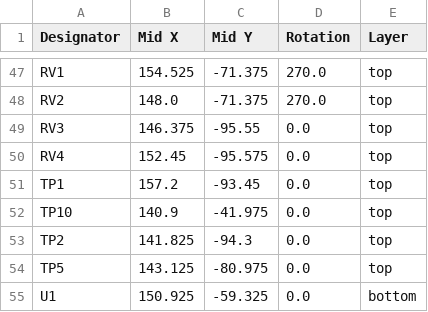
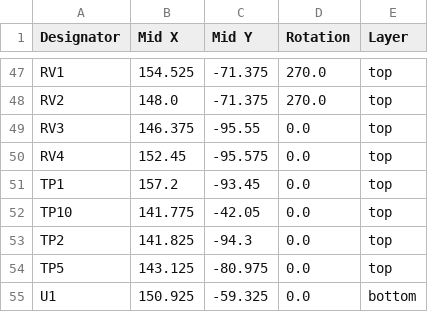
Before and after one commit to stellarcorp/tvsc, a CSV file: electrical/pcb_design/feature_bringup_board/production/positions.csv, drawn as a sheet; only a part is shown, gaps mark what is left out.

Commit message:
Updated production files

```diff
--- a/electrical/pcb_design/feature_bringup_board/production/positions.csv
+++ b/electrical/pcb_design/feature_bringup_board/production/positions.csv
@@ -51,3 +51,3 @@ RV4,152.45,-95.575,0.0,top
 TP1,157.2,-93.45,0.0,top
-TP10,140.9,-41.975,0.0,top
+TP10,141.775,-42.05,0.0,top
 TP2,141.825,-94.3,0.0,top
```
Also changed, not shown: 2 other files.
